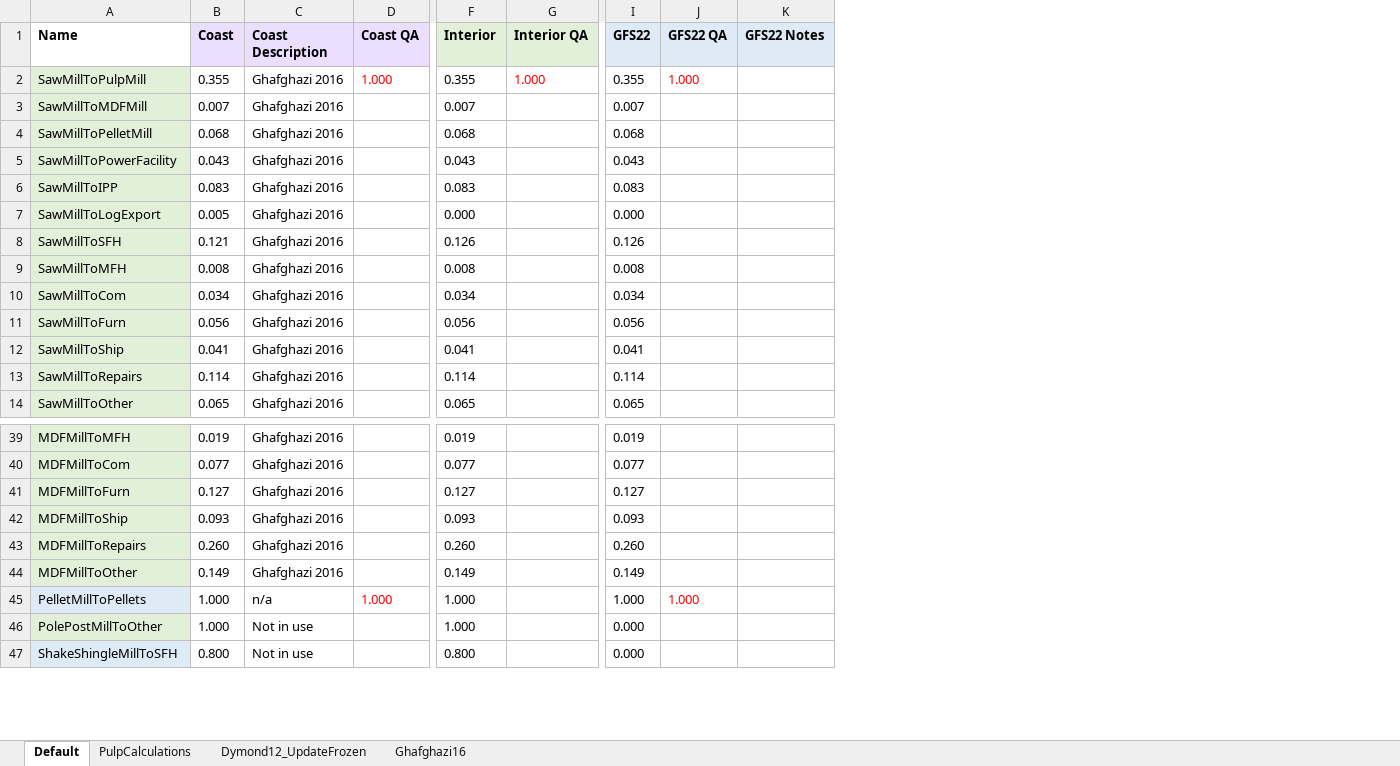
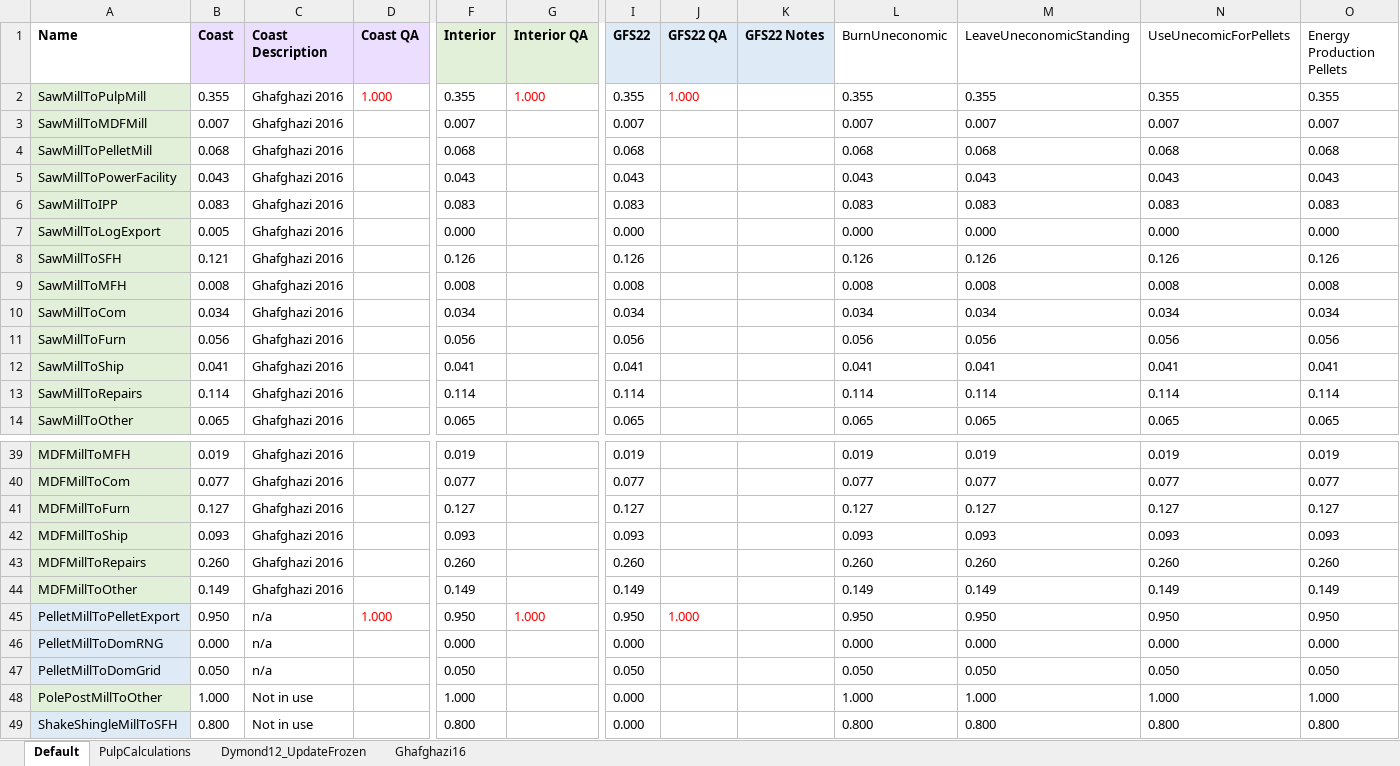
Before and after one commit to RobbieHember/fcgadgets, an Excel workbook: cbrunner/Parameters/Parameters_HWP.xlsx, sheet Default, drawn as a sheet; only a part is shown, gaps mark what is left out; values as stored, in another font and other column widths than the file's, no borders; removed rows and columns are numbered as before the commit, all else as after; rows hold the shown columns only; the diff names each change by its address in the sheet, - before the commit and + after, or states it on an @@ line.

```diff
--- a/cbrunner/Parameters/Parameters_HWP.xlsx (sheet Default)
+++ b/cbrunner/Parameters/Parameters_HWP.xlsx (sheet Default)
+column L (BurnUneconomic), rows 2-14: 0.355 | 0.007 | 0.068 | 0.043 | 0.083 | 0.000 | 0.126 | 0.008 | 0.034 | 0.056 | 0.041 | 0.114 | 0.065; rows 39-44: 0.019 | 0.077 | 0.127 | 0.093 | 0.260 | 0.149; rows 48-49: 1.000 | 0.800
+column M (LeaveUneconomicStanding), rows 2-14: 0.355 | 0.007 | 0.068 | 0.043 | 0.083 | 0.000 | 0.126 | 0.008 | 0.034 | 0.056 | 0.041 | 0.114 | 0.065; rows 39-44: 0.019 | 0.077 | 0.127 | 0.093 | 0.260 | 0.149; rows 48-49: 1.000 | 0.800
+column N (UseUnecomicForPellets), rows 2-14: 0.355 | 0.007 | 0.068 | 0.043 | 0.083 | 0.000 | 0.126 | 0.008 | 0.034 | 0.056 | 0.041 | 0.114 | 0.065; rows 39-44: 0.019 | 0.077 | 0.127 | 0.093 | 0.260 | 0.149; rows 48-49: 1.000 | 0.800
+column O (Energy Production Pellets), rows 2-14: 0.355 | 0.007 | 0.068 | 0.043 | 0.083 | 0.000 | 0.126 | 0.008 | 0.034 | 0.056 | 0.041 | 0.114 | 0.065; rows 39-44: 0.019 | 0.077 | 0.127 | 0.093 | 0.260 | 0.149; rows 48-49: 1.000 | 0.800
-row 45: PelletMillToPellets | 1.000 | n/a | 1.000 | 1.000 |  | 1.000 | 1.000
+row 45: PelletMillToPelletExport | 0.950 | n/a | 1.000 | 0.950 | 1.000 | 0.950 | 1.000 |  | 0.950 | 0.950 | 0.950 | 0.950
+row 46: PelletMillToDomRNG | 0.000 | n/a |  | 0.000 |  | 0.000 |  |  | 0.000 | 0.000 | 0.000 | 0.000
+row 47: PelletMillToDomGrid | 0.050 | n/a |  | 0.050 |  | 0.050 |  |  | 0.050 | 0.050 | 0.050 | 0.050
```
Also changed, not shown: formulas that keep their value, cbrunner/Parameters/Parameters_Costs_BC.xlsx, cbrunner/Parameters/Parameters_FelledFate.xlsx, 36 other files.
